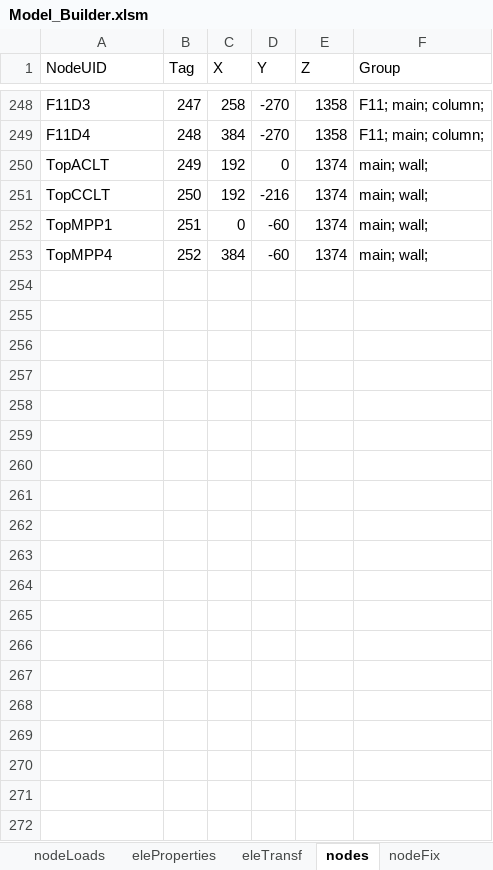
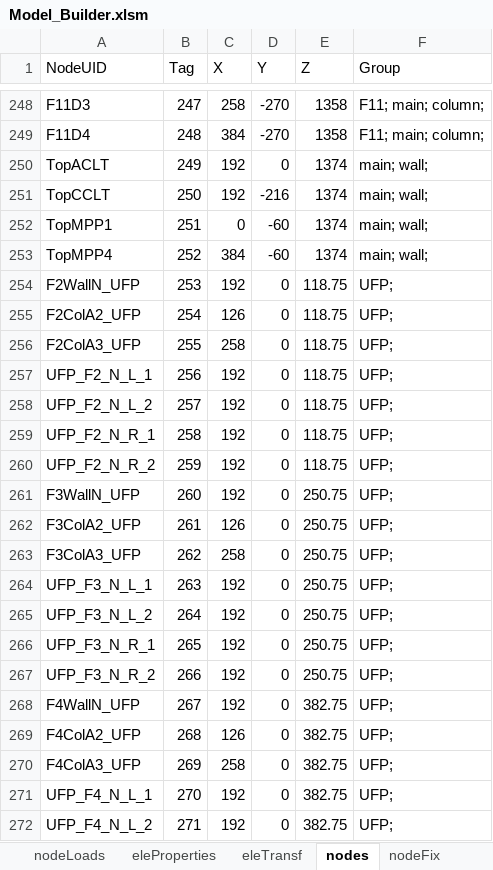
Before and after one commit to wilway256/3D_Model_Workshop, an Excel workbook: Model_Builder.xlsm, sheet nodes, drawn as a sheet; only a part is shown, gaps mark what is left out; values as stored, in another font and other column widths than the file's, no borders; the diff covers the shown part only; the diff names each change by its address in the sheet, - before the commit and + after, or states it on an @@ line.

```diff
--- a/Model_Builder.xlsm (sheet nodes)
+++ b/Model_Builder.xlsm (sheet nodes)
+row 254: F2WallN_UFP | 253 | 192 | 0 | 118.75 | UFP;
+row 255: F2ColA2_UFP | 254 | 126 | 0 | 118.75 | UFP;
+row 256: F2ColA3_UFP | 255 | 258 | 0 | 118.75 | UFP;
+row 257: UFP_F2_N_L_1 | 256 | 192 | 0 | 118.75 | UFP;
+row 258: UFP_F2_N_L_2 | 257 | 192 | 0 | 118.75 | UFP;
+row 259: UFP_F2_N_R_1 | 258 | 192 | 0 | 118.75 | UFP;
+row 260: UFP_F2_N_R_2 | 259 | 192 | 0 | 118.75 | UFP;
+row 261: F3WallN_UFP | 260 | 192 | 0 | 250.75 | UFP;
+row 262: F3ColA2_UFP | 261 | 126 | 0 | 250.75 | UFP;
+row 263: F3ColA3_UFP | 262 | 258 | 0 | 250.75 | UFP;
+row 264: UFP_F3_N_L_1 | 263 | 192 | 0 | 250.75 | UFP;
+row 265: UFP_F3_N_L_2 | 264 | 192 | 0 | 250.75 | UFP;
+row 266: UFP_F3_N_R_1 | 265 | 192 | 0 | 250.75 | UFP;
+row 267: UFP_F3_N_R_2 | 266 | 192 | 0 | 250.75 | UFP;
+row 268: F4WallN_UFP | 267 | 192 | 0 | 382.75 | UFP;
+row 269: F4ColA2_UFP | 268 | 126 | 0 | 382.75 | UFP;
+row 270: F4ColA3_UFP | 269 | 258 | 0 | 382.75 | UFP;
+row 271: UFP_F4_N_L_1 | 270 | 192 | 0 | 382.75 | UFP;
+row 272: UFP_F4_N_L_2 | 271 | 192 | 0 | 382.75 | UFP;
```
Also changed, not shown: 261 added rows elsewhere in this sheet, sheet elements, sheet Tables, 3 other files.
